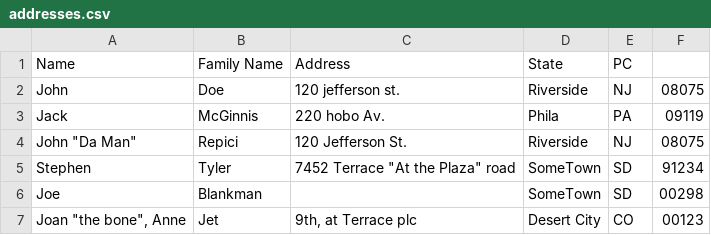
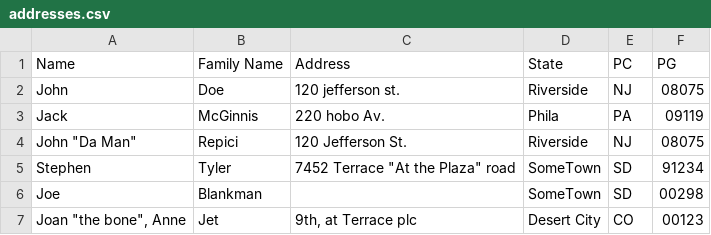
Before and after one commit to levshamin/csv-test, a CSV file: addresses.csv, drawn as a sheet.

Commit message:
Update addresses.csv

```diff
--- a/addresses.csv
+++ b/addresses.csv
@@ -1,2 +1,2 @@
-Name, Family Name, Address, State, PC
+Name, Family Name, Address, State, PC, PG
 John,Doe,120 jefferson st.,Riverside, NJ, 08075
```
